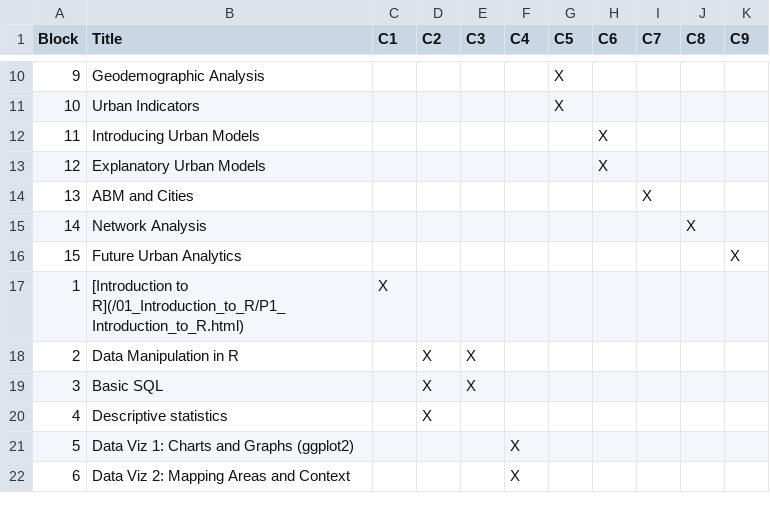
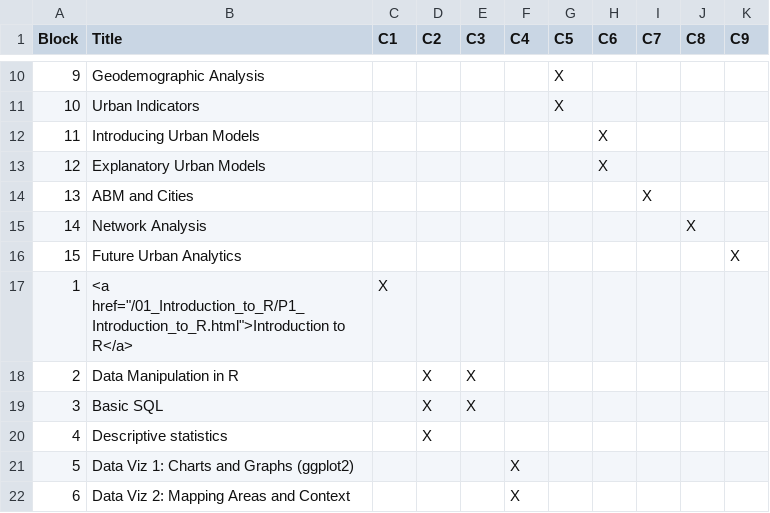
Before and after one commit to alexsingleton/urban_analytics, a CSV file: overview_table.csv, drawn as a sheet; only a part is shown, gaps mark what is left out.

```diff
--- a/overview_table.csv
+++ b/overview_table.csv
@@ -16,3 +16,3 @@ Block,Title,C1,C2,C3,C4,C5,C6,C7,C8,C9
 15,Future Urban Analytics,,,,,,,,,X
-1, [Introduction to R](/01_Introduction_to_R/P1_Introduction_to_R.html),X,,,,,,,,
+1," <a href=""/01_Introduction_to_R/P1_Introduction_to_R.html"">Introduction to R</a>",X,,,,,,,,
 2, Data Manipulation in R,,X,X,,,,,,
```
Also changed, not shown: 1 other file.
